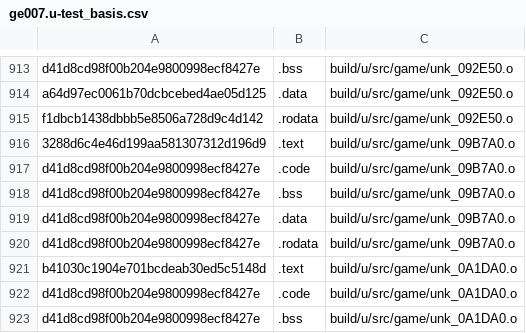
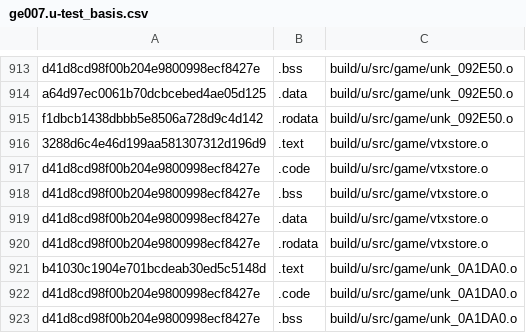
Before and after one commit to Luchador/GUD, a CSV file: scripts/ge007.u-test_basis.csv, drawn as a sheet; only a part is shown, gaps mark what is left out.

```diff
--- a/scripts/ge007.u-test_basis.csv
+++ b/scripts/ge007.u-test_basis.csv
@@ -915,7 +915,7 @@ a64d97ec0061b70dcbcebed4ae05d125,.data,build/u/src/game/unk_092E50.o
 f1dbcb1438dbbb5e8506a728d9c4d142,.rodata,build/u/src/game/unk_092E50.o
-3288d6c4e46d199aa581307312d196d9,.text,build/u/src/game/unk_09B7A0.o
-d41d8cd98f00b204e9800998ecf8427e,.code,build/u/src/game/unk_09B7A0.o
-d41d8cd98f00b204e9800998ecf8427e,.bss,build/u/src/game/unk_09B7A0.o
-d41d8cd98f00b204e9800998ecf8427e,.data,build/u/src/game/unk_09B7A0.o
-d41d8cd98f00b204e9800998ecf8427e,.rodata,build/u/src/game/unk_09B7A0.o
+3288d6c4e46d199aa581307312d196d9,.text,build/u/src/game/vtxstore.o
+d41d8cd98f00b204e9800998ecf8427e,.code,build/u/src/game/vtxstore.o
+d41d8cd98f00b204e9800998ecf8427e,.bss,build/u/src/game/vtxstore.o
+d41d8cd98f00b204e9800998ecf8427e,.data,build/u/src/game/vtxstore.o
+d41d8cd98f00b204e9800998ecf8427e,.rodata,build/u/src/game/vtxstore.o
 b41030c1904e701bcdeab30ed5c5148d,.text,build/u/src/game/unk_0A1DA0.o
```
Also changed, not shown: scripts/ge007.e-test_basis.csv, scripts/ge007.j-test_basis.csv, 7 other files.
